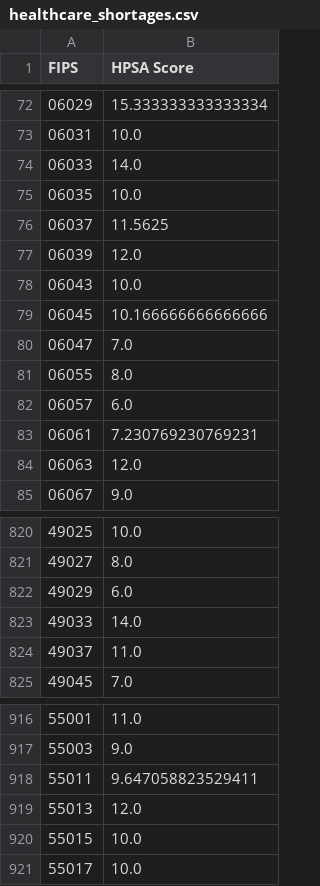
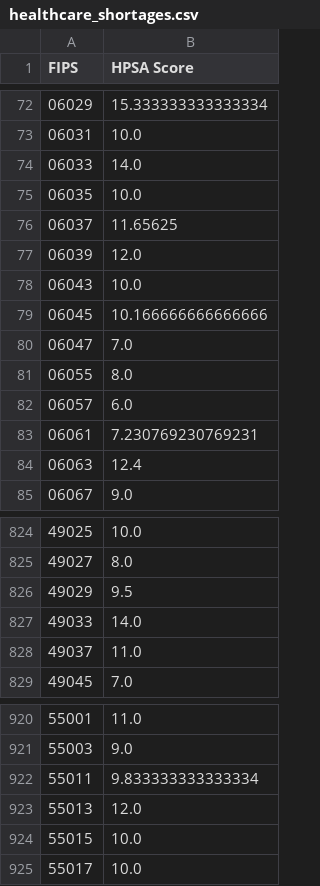
Before and after one commit to laurenrwolf/project-upward-mobility, a CSV file: notebooks/data/processed/healthcare_shortages.csv, drawn as a sheet; only a part is shown, gaps mark what is left out; the diff covers the shown part only.

```diff
--- a/notebooks/data/processed/healthcare_shortages.csv
+++ b/notebooks/data/processed/healthcare_shortages.csv
@@ -75,3 +75,3 @@ FIPS,HPSA Score
 06035,10.0
-06037,11.5625
+06037,11.65625
 06039,12.0
@@ -83,3 +83,3 @@ FIPS,HPSA Score
 06061,7.230769230769231
-06063,12.0
+06063,12.4
 06067,9.0
@@ -821,3 +825,3 @@ FIPS,HPSA Score
 49027,8.0
-49029,6.0
+49029,9.5
 49033,14.0
@@ -917,3 +921,3 @@ FIPS,HPSA Score
 55003,9.0
-55011,9.647058823529411
+55011,9.833333333333334
 55013,12.0
```
Also changed, not shown: 4 added rows and 3 edited cells elsewhere in this file, 11 other files.
